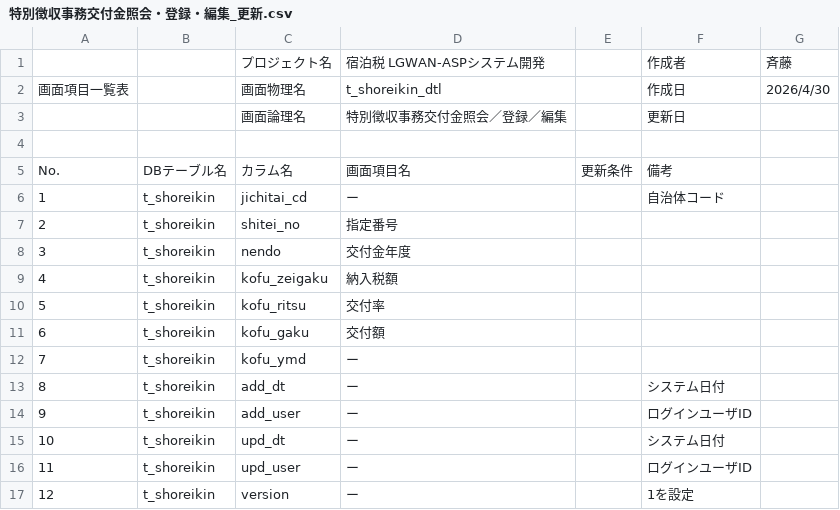
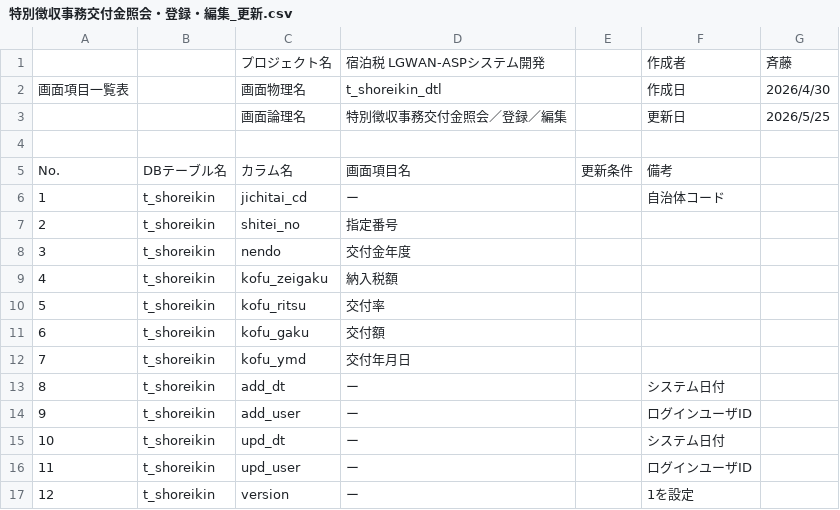
Before and after one commit to Tenchi-Sotozaki/tax, a CSV file: docs/仕様書/特別徴収事務交付金照会・登録・編集_更新.csv, drawn as a sheet.

```diff
--- a/docs/仕様書/特別徴収事務交付金照会・登録・編集_更新.csv
+++ b/docs/仕様書/特別徴収事務交付金照会・登録・編集_更新.csv
@@ -2,3 +2,3 @@
 画面項目一覧表,,画面物理名,t_shoreikin_dtl,,作成日,2026/4/30
-,,画面論理名,特別徴収事務交付金照会／登録／編集,,更新日,
+,,画面論理名,特別徴収事務交付金照会／登録／編集,,更新日,2026/5/25
 ,,,,,,
@@ -11,3 +11,3 @@ No.,DBテーブル名,カラム名,画面項目名,更新条件,備考,
 6,t_shoreikin,kofu_gaku,交付額,,,
-7,t_shoreikin,kofu_ymd,ー,,,
+7,t_shoreikin,kofu_ymd,交付年月日,,,
 8,t_shoreikin,add_dt,ー,,システム日付,
```
Also changed, not shown: docs/仕様書/特別徴収事務交付金照会・登録・編集.csv, 10 other files.
